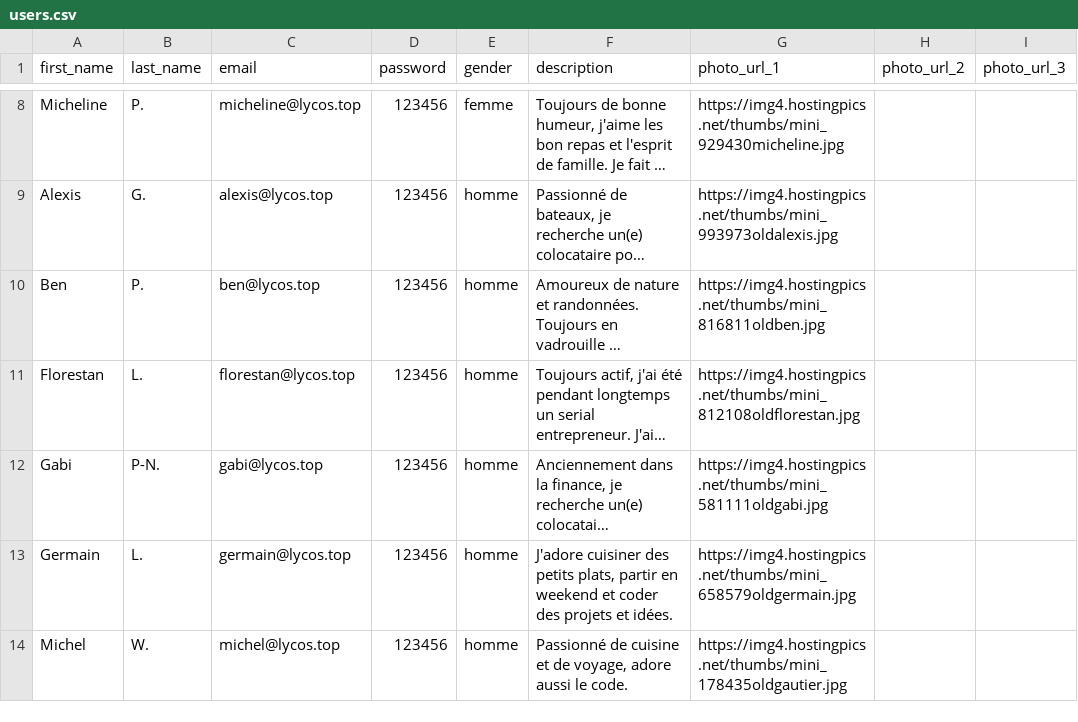
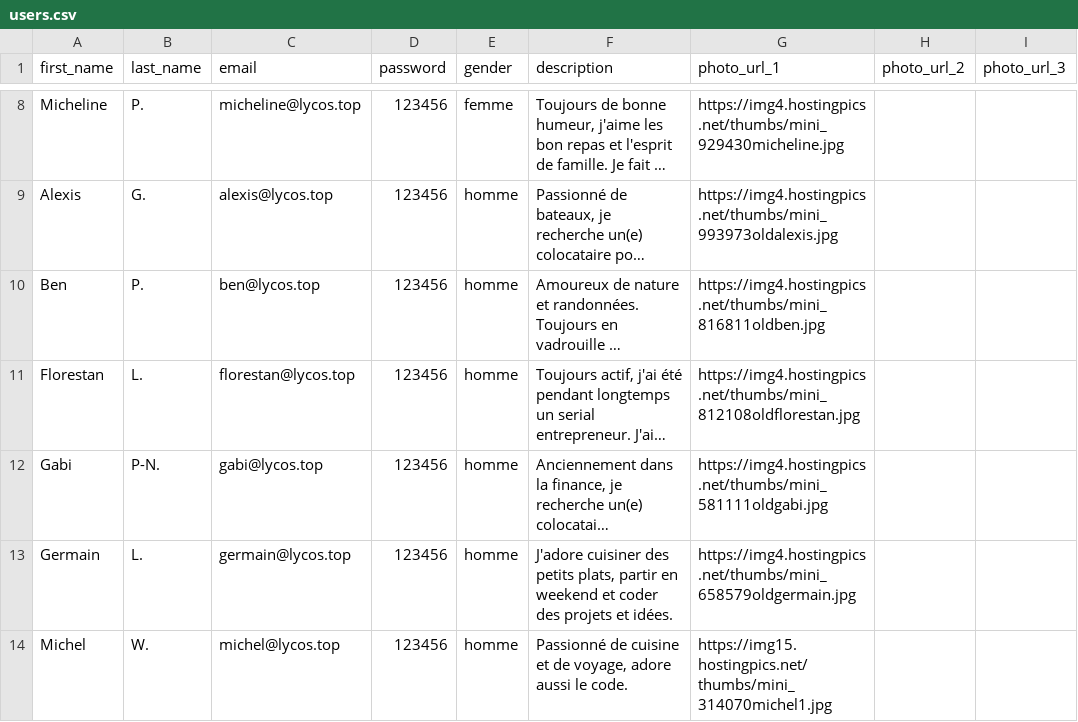
Before and after one commit to Karpantra/cosilver, a CSV file: lib/seeds/users.csv, drawn as a sheet; only a part is shown, gaps mark what is left out; long unchanged cells end in ….

Commit message:
seedok + photos nets

```diff
--- a/lib/seeds/users.csv
+++ b/lib/seeds/users.csv
@@ -13,2 +13,2 @@
 "Germain";"L.";"germain@lycos.top";"123456";"homme";"J'adore cuisiner des petits plats, partir en weekend et coder des projets et idées.";"https://img4.hostingpics.net/thumbs/mini_658579oldgermain.jpg";"";""
-"Michel";"W.";"michel@lycos.top";"123456";"homme";"Passionné de cuisine et de voyage, adore aussi le code.";"https://img4.hostingpics.net/thumbs/mini_178435oldgautier.jpg";"";""
+"Michel";"W.";"michel@lycos.top";"123456";"homme";"Passionné de cuisine et de voyage, adore aussi le code.";"https://img15.hostingpics.net/thumbs/mini_314070michel1.jpg";"";""
```
Also changed, not shown: 1 other file.
